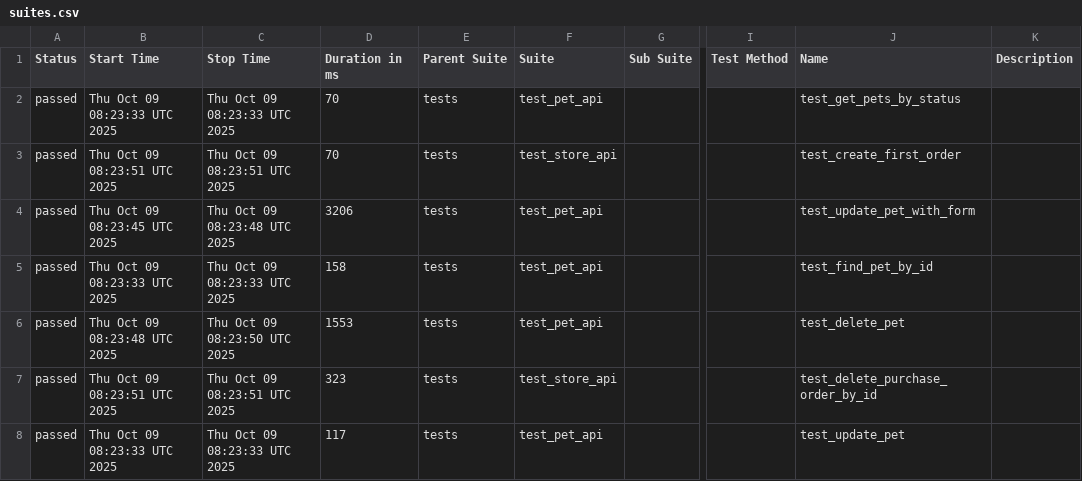
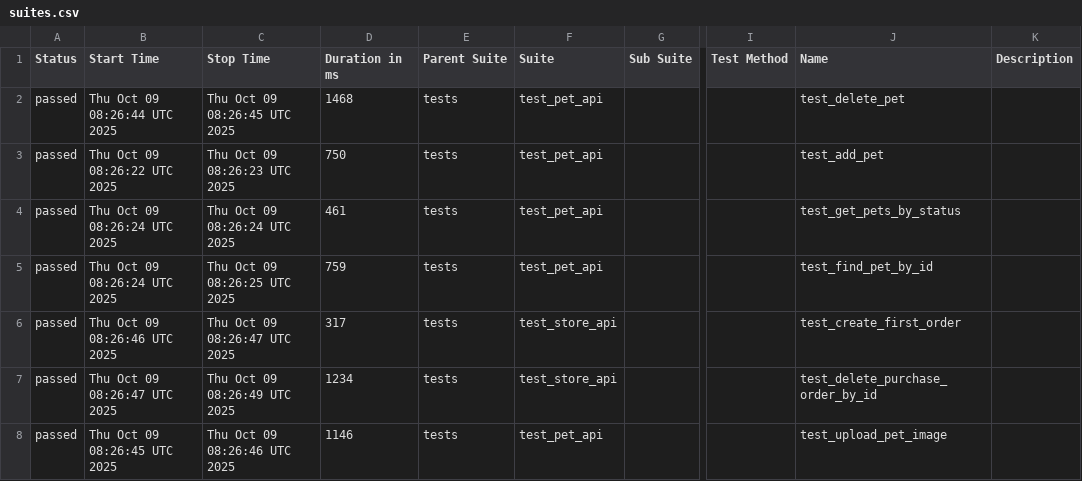
Before and after one commit to KovalIllia/petstore-api-tests, a CSV file: data/suites.csv, drawn as a sheet; only a part is shown, gaps mark what is left out; the diff covers the shown part only; the diff names each change by its address in the sheet, - before the commit and + after, or states it on an @@ line.

```diff
--- a/data/suites.csv
+++ b/data/suites.csv
-B2 (Start Time): Thu Oct 09 08:23:33 UTC 2025
+B2 (Start Time): Thu Oct 09 08:26:44 UTC 2025
-C2 (Stop Time): Thu Oct 09 08:23:33 UTC 2025
+C2 (Stop Time): Thu Oct 09 08:26:45 UTC 2025
-D2 (Duration in ms): 70
+D2 (Duration in ms): 1468
-J2 (Name): test_get_pets_by_status
+J2 (Name): test_delete_pet
-B3 (Start Time): Thu Oct 09 08:23:51 UTC 2025
+B3 (Start Time): Thu Oct 09 08:26:22 UTC 2025
-C3 (Stop Time): Thu Oct 09 08:23:51 UTC 2025
+C3 (Stop Time): Thu Oct 09 08:26:23 UTC 2025
-D3 (Duration in ms): 70
+D3 (Duration in ms): 750
-F3 (Suite): test_store_api
+F3 (Suite): test_pet_api
-J3 (Name): test_create_first_order
+J3 (Name): test_add_pet
-B4 (Start Time): Thu Oct 09 08:23:45 UTC 2025
+B4 (Start Time): Thu Oct 09 08:26:24 UTC 2025
-C4 (Stop Time): Thu Oct 09 08:23:48 UTC 2025
+C4 (Stop Time): Thu Oct 09 08:26:24 UTC 2025
-D4 (Duration in ms): 3206
+D4 (Duration in ms): 461
-J4 (Name): test_update_pet_with_form
+J4 (Name): test_get_pets_by_status
-B5 (Start Time): Thu Oct 09 08:23:33 UTC 2025
+B5 (Start Time): Thu Oct 09 08:26:24 UTC 2025
-C5 (Stop Time): Thu Oct 09 08:23:33 UTC 2025
+C5 (Stop Time): Thu Oct 09 08:26:25 UTC 2025
-D5 (Duration in ms): 158
+D5 (Duration in ms): 759
-B6 (Start Time): Thu Oct 09 08:23:48 UTC 2025
+B6 (Start Time): Thu Oct 09 08:26:46 UTC 2025
-C6 (Stop Time): Thu Oct 09 08:23:50 UTC 2025
+C6 (Stop Time): Thu Oct 09 08:26:47 UTC 2025
-D6 (Duration in ms): 1553
+D6 (Duration in ms): 317
-F6 (Suite): test_pet_api
+F6 (Suite): test_store_api
-J6 (Name): test_delete_pet
+J6 (Name): test_create_first_order
-B7 (Start Time): Thu Oct 09 08:23:51 UTC 2025
+B7 (Start Time): Thu Oct 09 08:26:47 UTC 2025
-C7 (Stop Time): Thu Oct 09 08:23:51 UTC 2025
+C7 (Stop Time): Thu Oct 09 08:26:49 UTC 2025
-D7 (Duration in ms): 323
+D7 (Duration in ms): 1234
-B8 (Start Time): Thu Oct 09 08:23:33 UTC 2025
+B8 (Start Time): Thu Oct 09 08:26:45 UTC 2025
-C8 (Stop Time): Thu Oct 09 08:23:33 UTC 2025
+C8 (Stop Time): Thu Oct 09 08:26:46 UTC 2025
-D8 (Duration in ms): 117
+D8 (Duration in ms): 1146
-J8 (Name): test_update_pet
+J8 (Name): test_upload_pet_image
```
Also changed, not shown: 18 edited cells elsewhere in this file, 46 other files.
